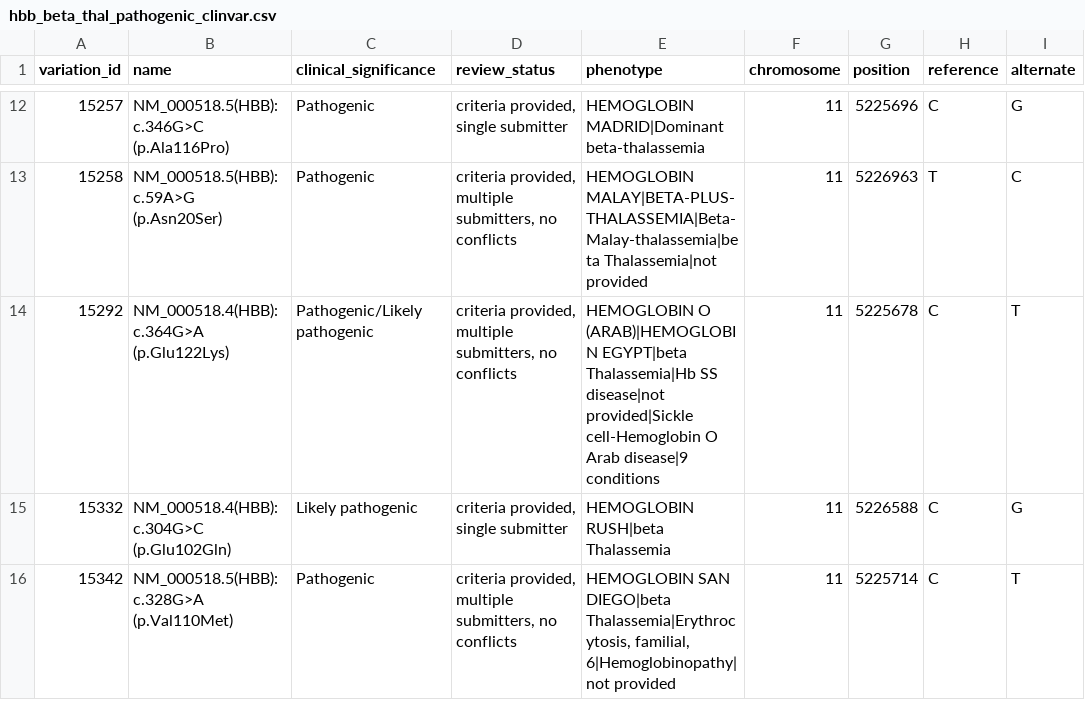
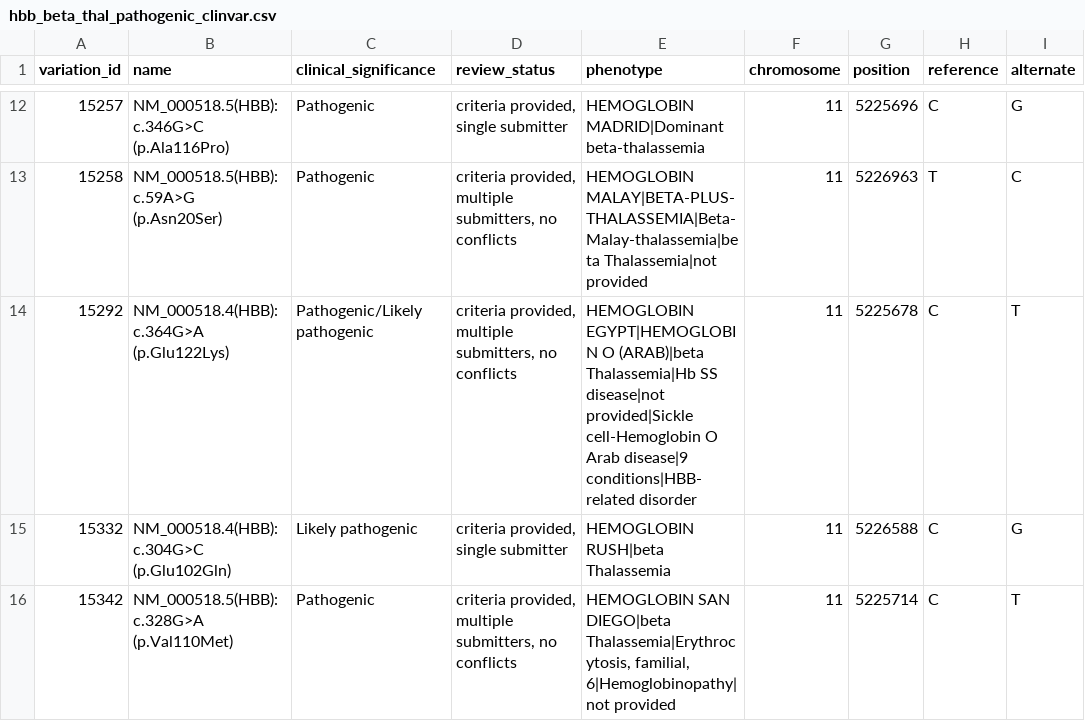
Before and after one commit to 1411-faiyaz/FYDP-Project, a CSV file: data/interim/hbb_beta_thal_pathogenic_clinvar.csv, drawn as a sheet; only a part is shown, gaps mark what is left out; the diff covers the shown part only; the diff names each change by its address in the sheet, - before the commit and + after, or states it on an @@ line.

```diff
--- a/data/interim/hbb_beta_thal_pathogenic_clinvar.csv
+++ b/data/interim/hbb_beta_thal_pathogenic_clinvar.csv
-E14 (phenotype): HEMOGLOBIN O (ARAB)|HEMOGLOBIN EGYPT|beta Thalassemia|Hb SS disease|not provided|Sickle cell-Hemoglobin O Arab disease|9 conditions
+E14 (phenotype): HEMOGLOBIN EGYPT|HEMOGLOBIN O (ARAB)|beta Thalassemia|Hb SS disease|not provided|Sickle cell-Hemoglobin O Arab disease|9 conditions|HBB-related disorder
```
Also changed, not shown: 30 edited cells elsewhere in this file, data/interim/hbb_benign_clinvar.csv, 8 other files.
